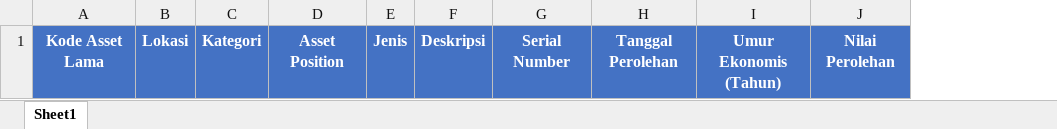
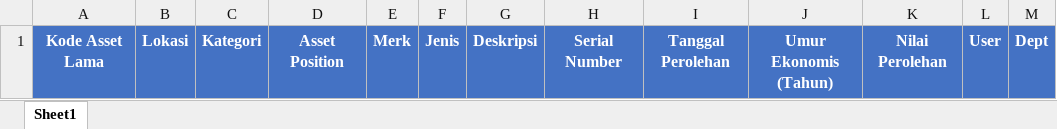
Before and after one commit to naufalamr17/AssetManagement, an Excel workbook: public/Template.xlsx, sheet Sheet1, drawn as a sheet; values as stored, in another font and other column widths than the file's, no borders; the diff names each change by its address in the sheet, - before the commit and + after, or states it on an @@ line.

Commit message:
Update: Fix new logic for import data

```diff
--- a/public/Template.xlsx (sheet Sheet1)
+++ b/public/Template.xlsx (sheet Sheet1)
+column E, row 1: Merk
+column L, row 1: User
+column M, row 1: Dept
```
Also changed, not shown: 1 other file.
